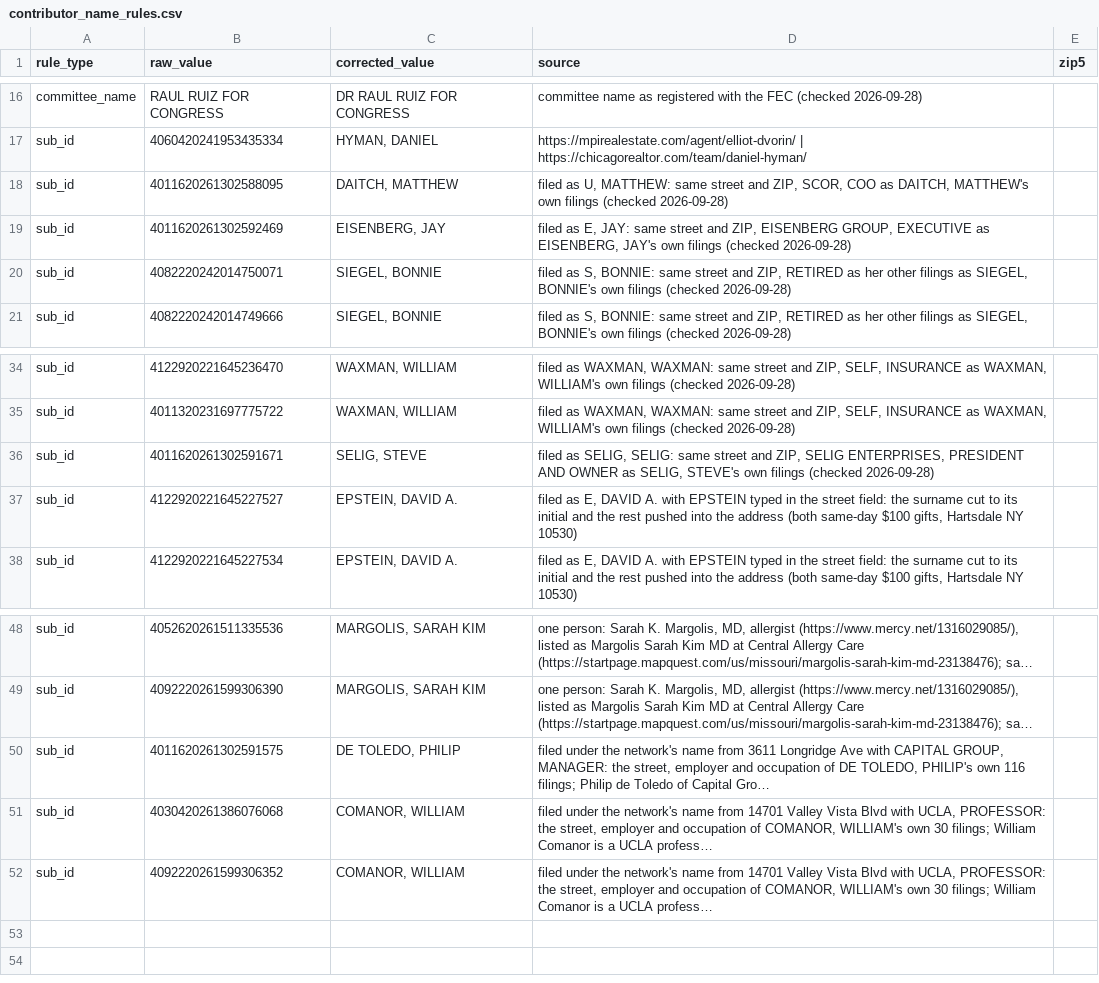
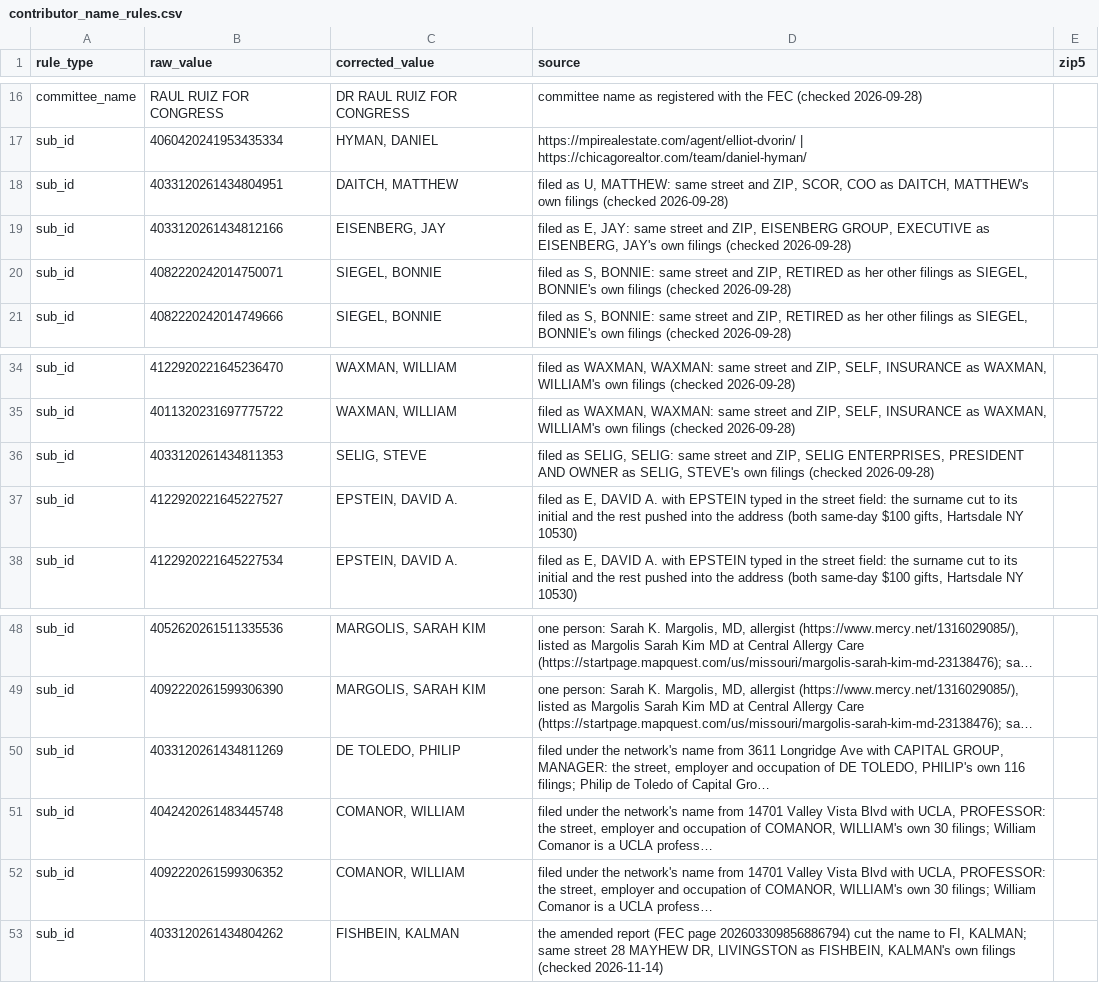
Before and after one commit to tareeqemad/fec-pipeline, a CSV file: data/rules/contributor_name_rules.csv, drawn as a sheet; only a part is shown, gaps mark what is left out; long unchanged cells end in …; the diff names each change by its address in the sheet, - before the commit and + after, or states it on an @@ line.

```diff
--- a/data/rules/contributor_name_rules.csv
+++ b/data/rules/contributor_name_rules.csv
-B18 (raw_value): 4011620261302588095
+B18 (raw_value): 4033120261434804951
-B19 (raw_value): 4011620261302592469
+B19 (raw_value): 4033120261434812166
-B36 (raw_value): 4011620261302591671
+B36 (raw_value): 4033120261434811353
-B50 (raw_value): 4011620261302591575
+B50 (raw_value): 4033120261434811269
-B51 (raw_value): 4030420261386076068
+B51 (raw_value): 4042420261483445748
+row 53: sub_id | 4033120261434804262 | FISHBEIN, KALMAN | the amended report (FEC page 202603309856886794) cut the name to FI, KALMAN; same street 28 MAYHEW DR, LIVINGSTON as FISHBEIN, KALMAN's own filings (checked 2026-11-14)
```
Also changed, not shown: data/rules/address_rules.csv, data/rules/donor_identity_rules.csv, 16 other files.
